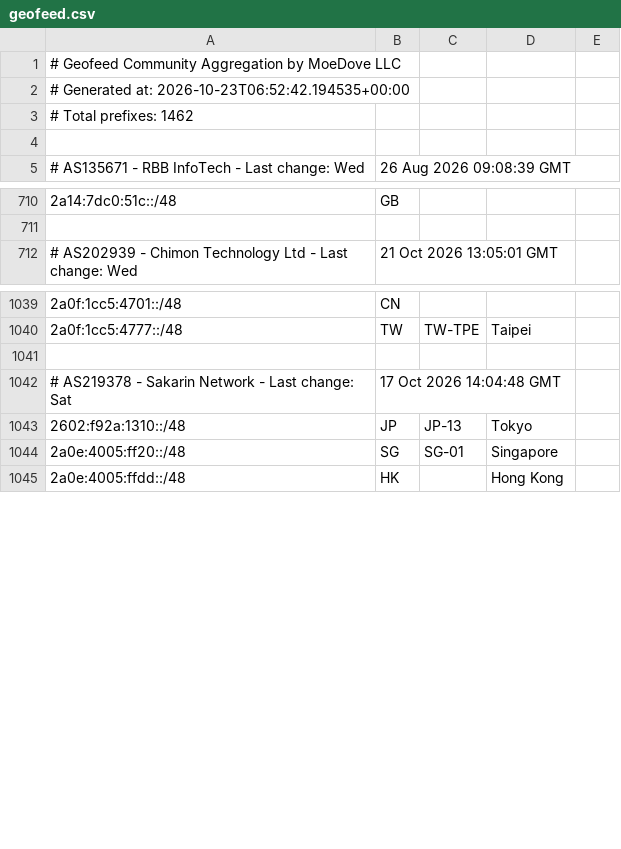
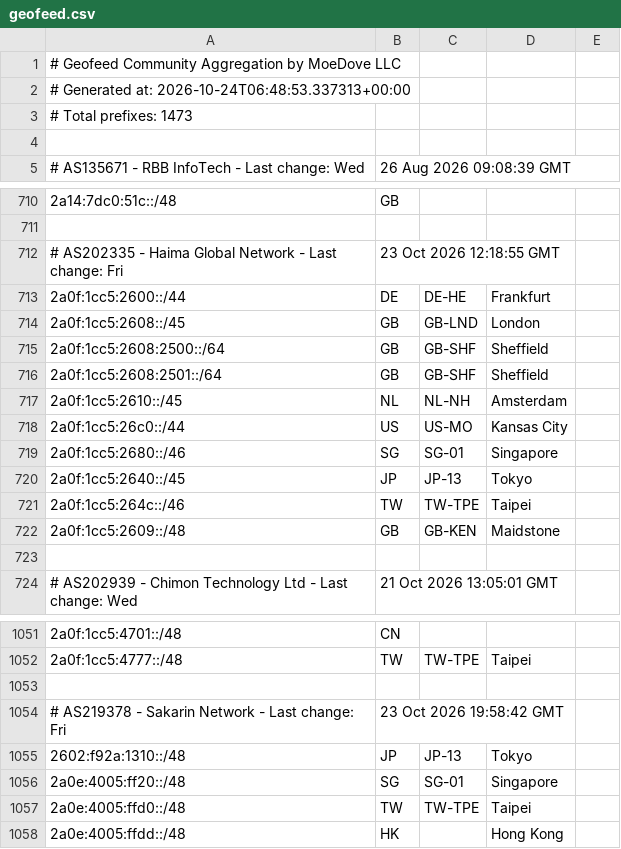
Before and after one commit to MoeDove-LLC/moegeo, a CSV file: output/geofeed.csv, drawn as a sheet; only a part is shown, gaps mark what is left out.

```diff
--- a/output/geofeed.csv
+++ b/output/geofeed.csv
@@ -1,4 +1,4 @@
 # Geofeed Community Aggregation by MoeDove LLC
-# Generated at: 2026-10-23T06:52:42.194535+00:00
-# Total prefixes: 1462
+# Generated at: 2026-10-24T06:48:53.337313+00:00
+# Total prefixes: 1473
 
@@ -711,2 +711,14 @@
 
+# AS202335 - Haima Global Network - Last change: Fri, 23 Oct 2026 12:18:55 GMT
+2a0f:1cc5:2600::/44,DE,DE-HE,Frankfurt,
+2a0f:1cc5:2608::/45,GB,GB-LND,London,
+2a0f:1cc5:2608:2500::/64,GB,GB-SHF,Sheffield,
+2a0f:1cc5:2608:2501::/64,GB,GB-SHF,Sheffield,
+2a0f:1cc5:2610::/45,NL,NL-NH,Amsterdam,
+2a0f:1cc5:26c0::/44,US,US-MO,Kansas City,
+2a0f:1cc5:2680::/46,SG,SG-01,Singapore,
+2a0f:1cc5:2640::/45,JP,JP-13,Tokyo,
+2a0f:1cc5:264c::/46,TW,TW-TPE,Taipei,
+2a0f:1cc5:2609::/48,GB,GB-KEN,Maidstone,
+
 # AS202939 - Chimon Technology Ltd - Last change: Wed, 21 Oct 2026 13:05:01 GMT
@@ -1041,5 +1053,6 @@
 
-# AS219378 - Sakarin Network - Last change: Sat, 17 Oct 2026 14:04:48 GMT
+# AS219378 - Sakarin Network - Last change: Fri, 23 Oct 2026 19:58:42 GMT
 2602:f92a:1310::/48,JP,JP-13,Tokyo,
 2a0e:4005:ff20::/48,SG,SG-01,Singapore,
+2a0e:4005:ffd0::/48,TW,TW-TPE,Taipei,
 2a0e:4005:ffdd::/48,HK,,Hong Kong,
```
